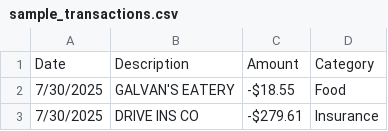
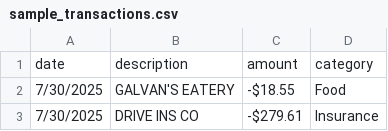
Before and after one commit to bcrawford89/Finance-Analyzer-v1, a CSV file: data/sample_transactions.csv, drawn as a sheet; only a part is shown; removed rows and columns are numbered as before the commit, all else as after; the diff names each change by its address in the sheet, - before the commit and + after, or states it on an @@ line.

```diff
--- a/data/sample_transactions.csv
+++ b/data/sample_transactions.csv
-row 1: Date | Description | Amount | Category
+row 1: date | description | amount | category
```
Also changed, not shown: 3 other files.
